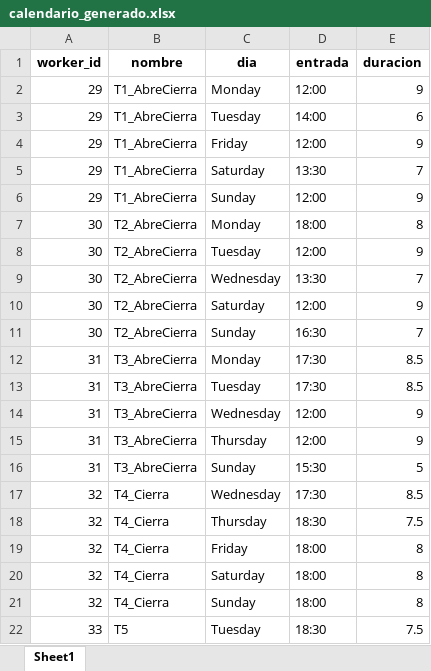
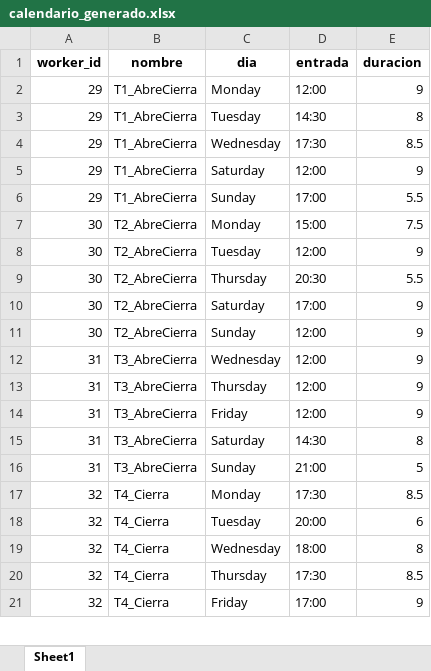
Before and after one commit to jaimeteranr/TFM, an Excel workbook: data/outputs/calendario_generado.xlsx, sheet Sheet1, drawn as a sheet; only a part is shown; values as stored, in another font and other column widths than the file's, no borders; removed rows and columns are numbered as before the commit, all else as after; the diff covers the shown part only; the diff names each change by its address in the sheet, - before the commit and + after, or states it on an @@ line.

```diff
--- a/data/outputs/calendario_generado.xlsx (sheet Sheet1)
+++ b/data/outputs/calendario_generado.xlsx (sheet Sheet1)
-D3 (entrada): 14:00
+D3 (entrada): 14:30
-E3 (duracion): 6
+E3 (duracion): 8
+row 4: 29 | T1_AbreCierra | Wednesday | 17:30 | 8.5
-C5 (dia): Friday
+C5 (dia): Saturday
-row 5: 29 | T1_AbreCierra | Saturday | 13:30 | 7
-D6 (entrada): 12:00
+D6 (entrada): 17:00
-E6 (duracion): 9
+E6 (duracion): 5.5
-D7 (entrada): 18:00
+D7 (entrada): 15:00
-E7 (duracion): 8
+E7 (duracion): 7.5
-C9 (dia): Wednesday
+C9 (dia): Thursday
-D9 (entrada): 13:30
+D9 (entrada): 20:30
-E9 (duracion): 7
+E9 (duracion): 5.5
-D10 (entrada): 12:00
+D10 (entrada): 17:00
-D11 (entrada): 16:30
+D11 (entrada): 12:00
-E11 (duracion): 7
+E11 (duracion): 9
-row 12: 31 | T3_AbreCierra | Monday | 17:30 | 8.5
-row 13: 31 | T3_AbreCierra | Tuesday | 17:30 | 8.5
+row 14: 31 | T3_AbreCierra | Friday | 12:00 | 9
+row 15: 31 | T3_AbreCierra | Saturday | 14:30 | 8
-D16 (entrada): 15:30
+D16 (entrada): 21:00
-C17 (dia): Wednesday
+C17 (dia): Monday
-C18 (dia): Thursday
+C18 (dia): Tuesday
-D18 (entrada): 18:30
+D18 (entrada): 20:00
-E18 (duracion): 7.5
+E18 (duracion): 6
-C19 (dia): Friday
+C19 (dia): Wednesday
-C20 (dia): Saturday
+C20 (dia): Thursday
-D20 (entrada): 18:00
+D20 (entrada): 17:30
-E20 (duracion): 8
+E20 (duracion): 8.5
-C21 (dia): Sunday
+C21 (dia): Friday
-D21 (entrada): 18:00
+D21 (entrada): 17:00
-E21 (duracion): 8
+E21 (duracion): 9
-row 22: 33 | T5 | Tuesday | 18:30 | 7.5
```
Also changed, not shown: 1 added row and 15 edited cells elsewhere in this sheet, data/inputs/horarios.xlsx, data/inputs/meteorologia.xlsx, 53 other files.
